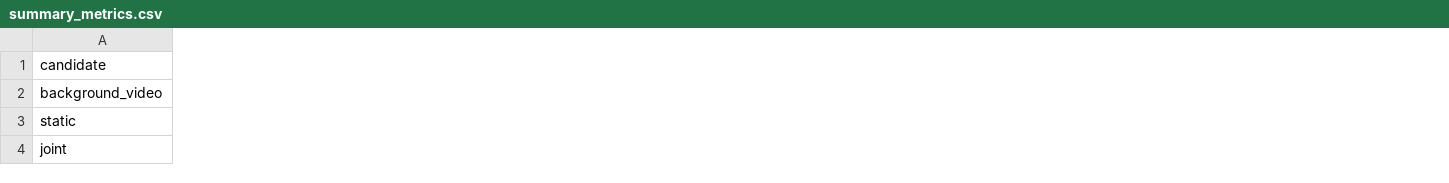
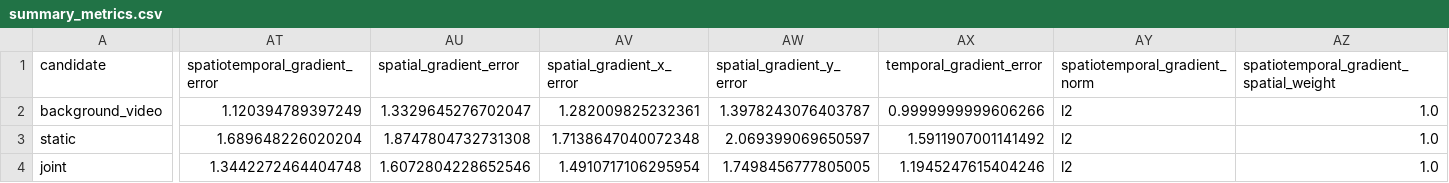
Before and after one commit to Esharm/optimal-transport-in-space, a CSV file: ot_uot_pairwise_main7_matched/evaluation_from_npz/summary_metrics.csv, drawn as a sheet; only a part is shown, gaps mark what is left out; the diff covers the shown part only; the diff names each change by its address in the sheet, - before the commit and + after, or states it on an @@ line.

```diff
--- a/ot_uot_pairwise_main7_matched/evaluation_from_npz/summary_metrics.csv
+++ b/ot_uot_pairwise_main7_matched/evaluation_from_npz/summary_metrics.csv
+column AT (spatiotemporal_gradient_error), rows 2-4: 1.120394789397249 | 1.689648226020204 | 1.3442272464404748
+column AU (spatial_gradient_error), rows 2-4: 1.3329645276702047 | 1.8747804732731308 | 1.6072804228652546
+column AV (spatial_gradient_x_error), rows 2-4: 1.282009825232361 | 1.7138647040072348 | 1.4910717106295954
+column AW (spatial_gradient_y_error), rows 2-4: 1.3978243076403787 | 2.069399069650597 | 1.7498456777805005
+column AX (temporal_gradient_error), rows 2-4: 0.9999999999606266 | 1.5911907001141492 | 1.1945247615404246
+column AY (spatiotemporal_gradient_norm), rows 2-4: all l2
+column AZ, rows 1-4: spatiotemporal_gradient_spatial_weight | 1.0 | 1.0 | 1.0
```
Also changed, not shown: 2 added columns elsewhere in this file, 1 other file.
